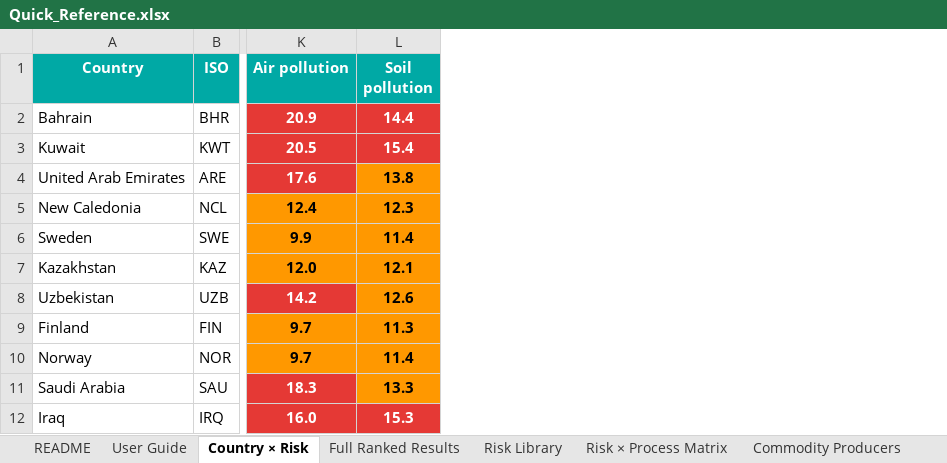
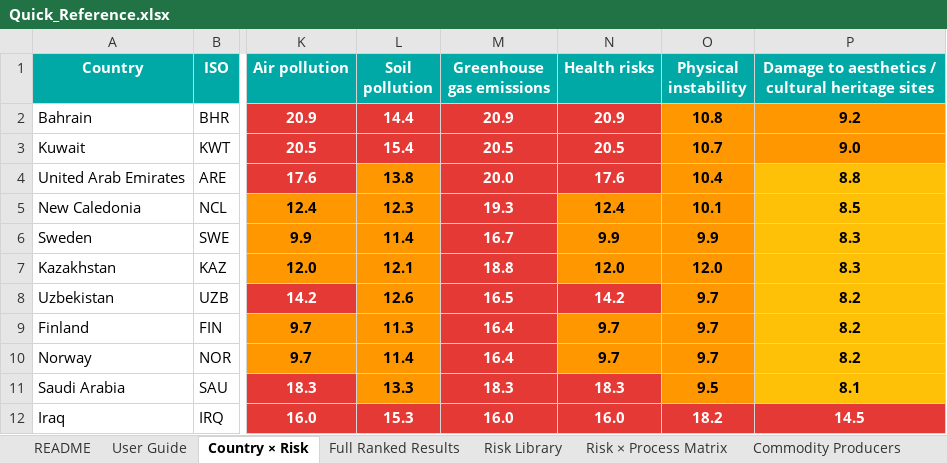
Before and after one commit to mnmarkovitz/glencore_enviro_risk_tool, an Excel workbook: Quick_Reference.xlsx, sheet Country × Risk, drawn as a sheet; only a part is shown, gaps mark what is left out; values as stored, in another font and other column widths than the file's, no borders; the diff names each change by its address in the sheet, - before the commit and + after, or states it on an @@ line.

Commit message:
Consolidate risks: drop priority/secondary distinction; merge improper_waste_disposal into waste_pollution; remove displacement (human-rights, not env)

```diff
--- a/Quick_Reference.xlsx (sheet Country × Risk)
+++ b/Quick_Reference.xlsx (sheet Country × Risk)
+column M (Greenhouse gas emissions), rows 2-12: 20.9 | 20.5 | 20.0 | 19.3 | 16.7 | 18.8 | 16.5 | 16.4 | 16.4 | 18.3 | 16.0
+column N (Health risks), rows 2-12: 20.9 | 20.5 | 17.6 | 12.4 | 9.9 | 12.0 | 14.2 | 9.7 | 9.7 | 18.3 | 16.0
+column O (Physical instability), rows 2-12: 10.8 | 10.7 | 10.4 | 10.1 | 9.9 | 12.0 | 9.7 | 9.7 | 9.7 | 9.5 | 18.2
+column P, rows 1-12: Damage to aesthetics / cultural heritage sites | 9.2 | 9.0 | 8.8 | 8.5 | 8.3 | 8.3 | 8.2 | 8.2 | 8.2 | 8.1 | 14.5
```
Also changed, not shown: sheet Full Ranked Results, sheet Risk Library, sheet Data Sources, sheet Risk × Process Matrix, sheet README, 6 other files.
